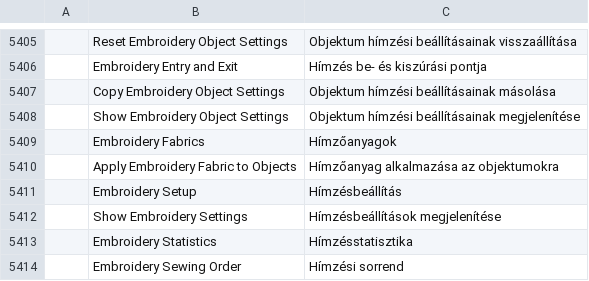
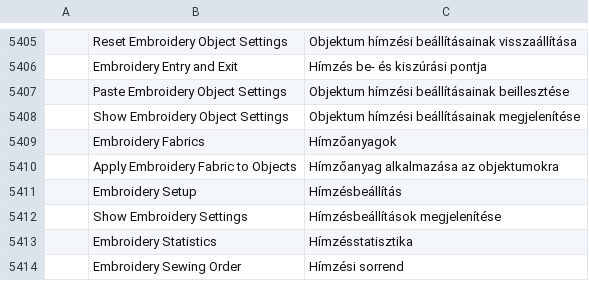
Before and after one commit to przbat-public/vectorcraft-stitch, a TSV file: crates/ui-egui/src/i18n/hu.tsv, drawn as a sheet; only a part is shown, gaps mark what is left out; the diff names each change by its address in the sheet, - before the commit and + after, or states it on an @@ line.

```diff
--- a/crates/ui-egui/src/i18n/hu.tsv
+++ b/crates/ui-egui/src/i18n/hu.tsv
-B5407: Copy Embroidery Object Settings
+B5407: Paste Embroidery Object Settings
-C5407: Objektum hímzési beállításainak másolása
+C5407: Objektum hímzési beállításainak beillesztése
```
Also changed, not shown: crates/ui-egui/src/i18n/ja.tsv, crates/ui-egui/src/i18n/ka.tsv, 26 other files.
